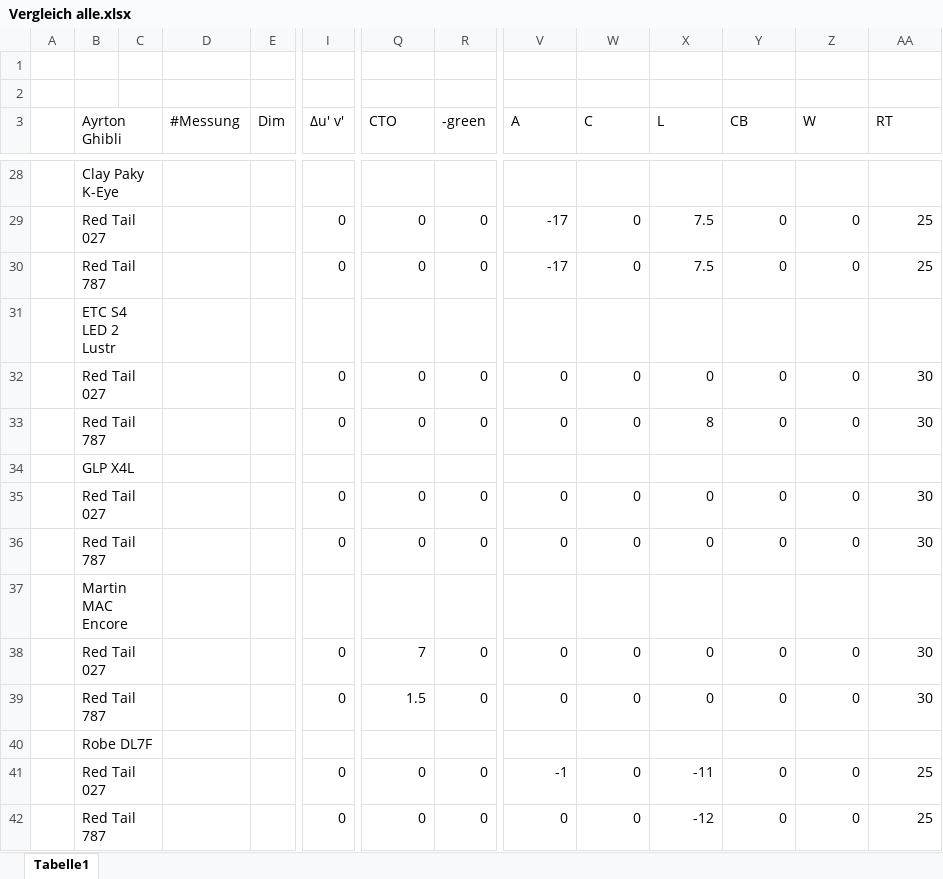
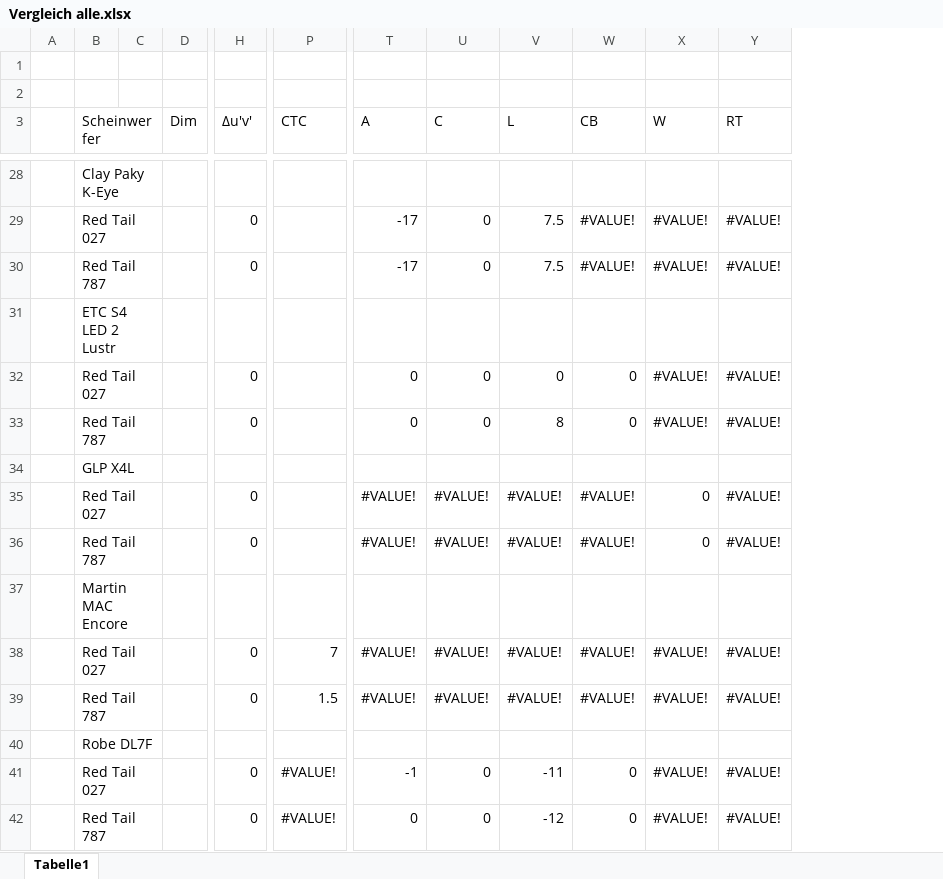
Before and after one commit to lightmops/BA-RedTail, an Excel workbook: Hauptmessung/Excel/Hauptmessung/Vergleich alle.xlsx, sheet Tabelle1, drawn as a sheet; only a part is shown, gaps mark what is left out; values as stored, in another font and other column widths than the file's, no cell formats; removed rows and columns are numbered as before the commit, all else as after; the diff covers the shown part only; the diff names each change by its address in the sheet, - before the commit and + after, or states it on an @@ line.

```diff
--- a/Hauptmessung/Excel/Hauptmessung/Vergleich alle.xlsx (sheet Tabelle1)
+++ b/Hauptmessung/Excel/Hauptmessung/Vergleich alle.xlsx (sheet Tabelle1)
-column D (#Messung), empty
-column R (-green), rows 29-42: 0 | 0 |  | 0 | 0 |  | 0 | 0 |  | 0 | 0 |  | 0 | 0
-B3: Ayrton Ghibli
+B3: Scheinwerfer
-H3: Δu' v'
+H3: Δu'v'
-P3: CTO
+P3: CTC
-P29:P30 (CTC): 0
+P29:P30 (CTC): (empty)
-W29:W30 (CB): 0
+W29:W30 (CB): #VALUE!
-X29:X30 (W): 0
+X29:X30 (W): #VALUE!
-Y29:Y30 (RT): 25
+Y29:Y30 (RT): #VALUE!
-P32:P33 (CTC): 0
+P32:P33 (CTC): (empty)
-X32:X33 (W): 0
+X32:X33 (W): #VALUE!
-Y32:Y33 (RT): 30
+Y32:Y33 (RT): #VALUE!
-P35:P36 (CTC): 0
+P35:P36 (CTC): (empty)
-T35:T36 (A): 0
+T35:T36 (A): #VALUE!
-U35:U36 (C): 0
+U35:U36 (C): #VALUE!
-V35:V36 (L): 0
+V35:V36 (L): #VALUE!
-W35:W36 (CB): 0
+W35:W36 (CB): #VALUE!
-Y35:Y36 (RT): 30
+Y35:Y36 (RT): #VALUE!
-T38:T39 (A): 0
+T38:T39 (A): #VALUE!
-U38:U39 (C): 0
+U38:U39 (C): #VALUE!
-V38:V39 (L): 0
+V38:V39 (L): #VALUE!
-W38:W39 (CB): 0
+W38:W39 (CB): #VALUE!
-X38:X39 (W): 0
+X38:X39 (W): #VALUE!
-Y38:Y39 (RT): 30
+Y38:Y39 (RT): #VALUE!
-P41:P42 (CTC): 0
+P41:P42 (CTC): #VALUE!
-X41:X42 (W): 0
+X41:X42 (W): #VALUE!
-Y41:Y42 (RT): 25
+Y41:Y42 (RT): #VALUE!
```
Also changed, not shown: 94 edited cells elsewhere in this sheet, cell formats, formulas that keep their value, 16 other files.
